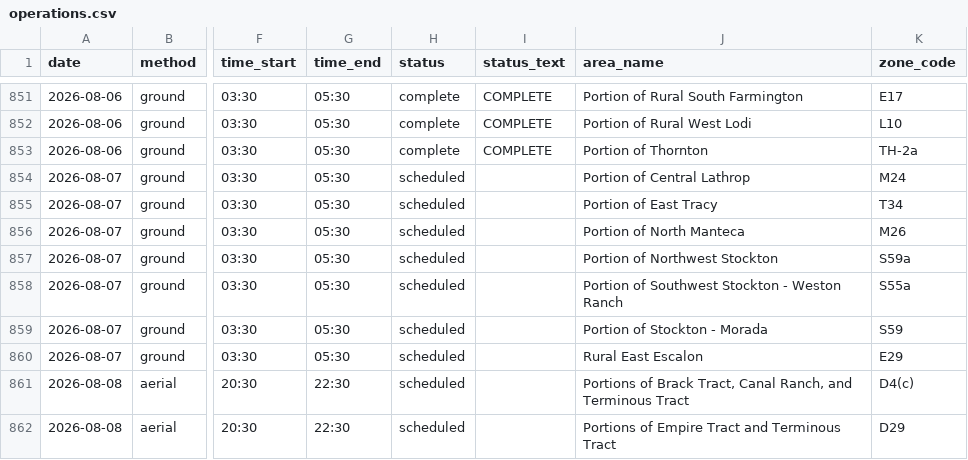
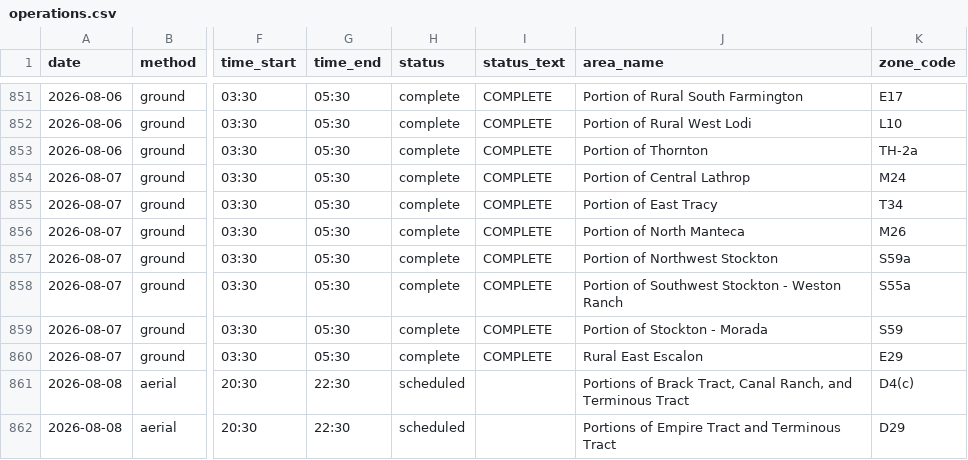
Before and after one commit to dk-dev/sj-mosquito-maps, a CSV file: data/exports/operations.csv, drawn as a sheet; only a part is shown, gaps mark what is left out; the diff names each change by its address in the sheet, - before the commit and + after, or states it on an @@ line.

```diff
--- a/data/exports/operations.csv
+++ b/data/exports/operations.csv
-H854:H860 (status): scheduled
+H854:H860 (status): complete
-I854:I860 (status_text): (empty)
+I854:I860 (status_text): COMPLETE
```
Also changed, not shown: 3 other files.
